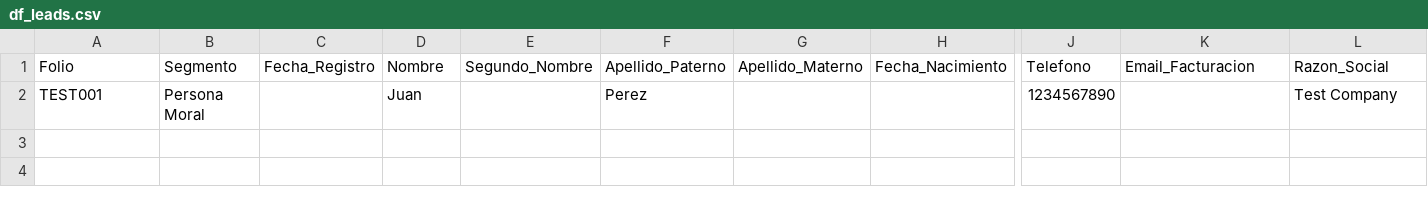
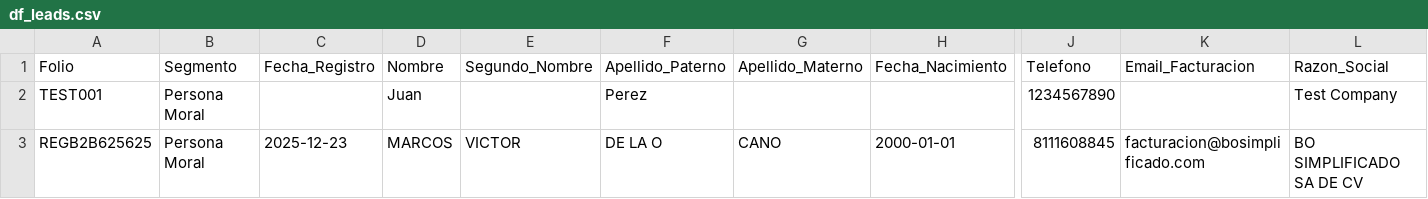
Before and after one commit to md534u/EliteService_EnterpriseCRM, a CSV file: backend/crm_data/df_leads.csv, drawn as a sheet; only a part is shown, gaps mark what is left out; rows hold the shown columns only; the diff names each change by its address in the sheet, - before the commit and + after, or states it on an @@ line.

Commit message:
feat: generación de folios OP y ajuste oportunidades

```diff
--- a/backend/crm_data/df_leads.csv
+++ b/backend/crm_data/df_leads.csv
+row 3: REGB2B625625 | Persona Moral | 2025-12-23 | MARCOS | VICTOR | DE LA O | CANO | 2000-01-01 | 8111608845 | facturacion@bosimplificado.com | BO SIMPLIFICADO SA DE CV
```
Also changed, not shown: backend/crm_data/df_ops.csv, 27 other files.
